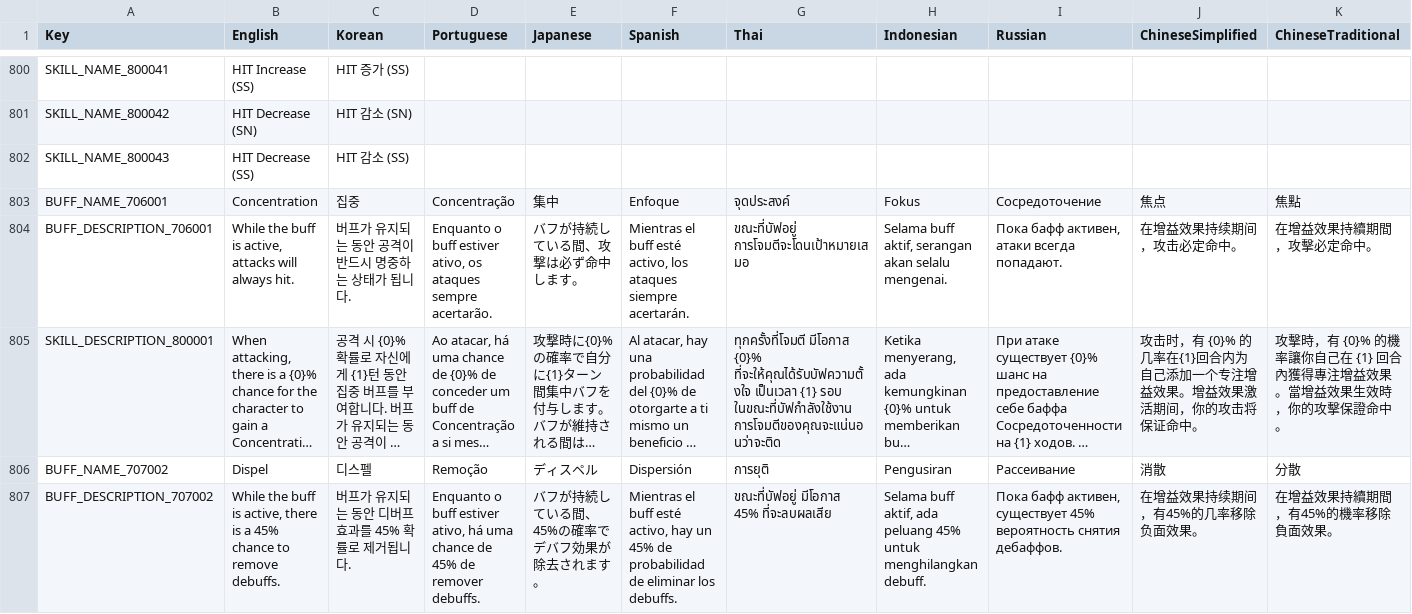
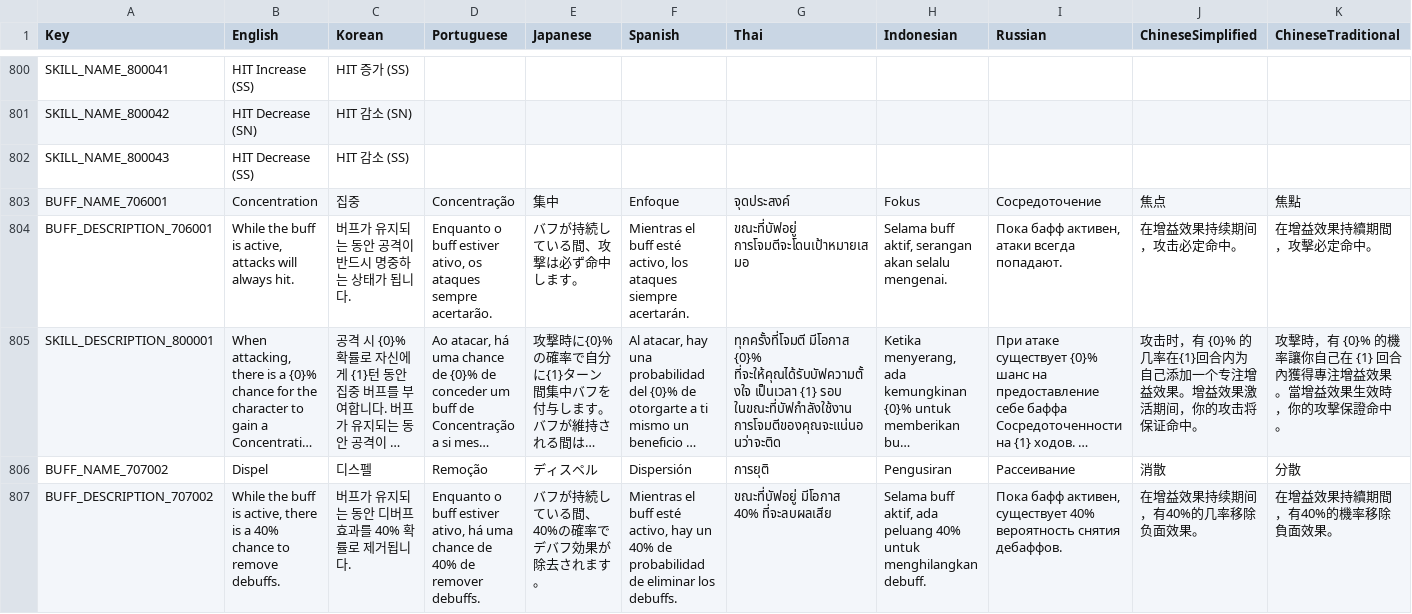
Before and after one commit to planetarium/NineChronicles.LiveAssets, a CSV file: Assets/Csv/RemoteCsv.csv, drawn as a sheet; only a part is shown, gaps mark what is left out; long unchanged cells end in …; the diff covers the shown part only; the diff names each change by its address in the sheet, - before the commit and + after, or states it on an @@ line.

Commit message:
Upload Assets/Csv/RemoteCsv.csv

```diff
--- a/Assets/Csv/RemoteCsv.csv
+++ b/Assets/Csv/RemoteCsv.csv
-B807 (English): …is a 45% chance to…
+B807 (English): …is a 40% chance to…
-C807 (Korean): 버프가 유지되는 동안 디버프 효과를 45% 확률로 제거됩니다.
+C807 (Korean): 버프가 유지되는 동안 디버프 효과를 40% 확률로 제거됩니다.
-D807 (Portuguese): …chance de 45% de remover…
+D807 (Portuguese): …chance de 40% de remover…
-E807 (Japanese): バフが持続している間、45%の確率でデバフ効果が除去されます。
+E807 (Japanese): バフが持続している間、40%の確率でデバフ効果が除去されます。
-F807 (Spanish): …hay un 45% de probabilidad…
+F807 (Spanish): …hay un 40% de probabilidad…
-G807 (Thai): ขณะที่บัฟอยู่ มีโอกาส 45% ที่จะลบผลเสีย
+G807 (Thai): ขณะที่บัฟอยู่ มีโอกาส 40% ที่จะลบผลเสีย
-H807 (Indonesian): …ada peluang 45% untuk menghilangkan…
+H807 (Indonesian): …ada peluang 40% untuk menghilangkan…
-I807 (Russian): …активен, существует 45% вероятность снятия…
+I807 (Russian): …активен, существует 40% вероятность снятия…
-J807 (ChineseSimplified): 在增益效果持续期间，有45%的几率移除负面效果。
+J807 (ChineseSimplified): 在增益效果持续期间，有40%的几率移除负面效果。
-K807 (ChineseTraditional): 在增益效果持續期間，有45%的機率移除負面效果。
+K807 (ChineseTraditional): 在增益效果持續期間，有40%的機率移除負面效果。
```
Also changed, not shown: 15 edited cells elsewhere in this file.
